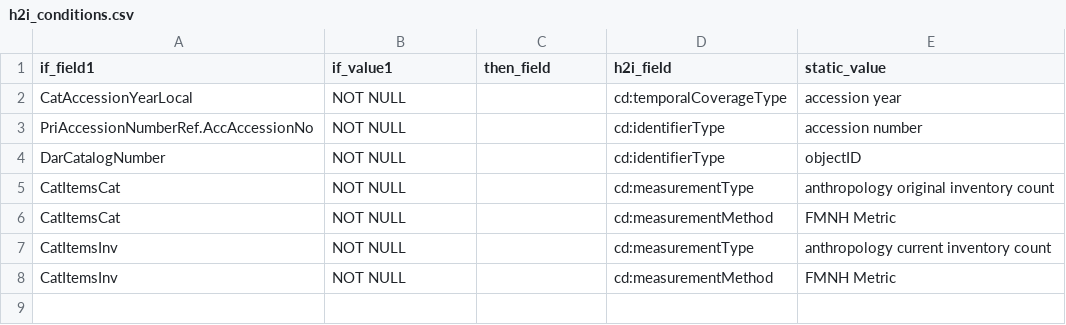
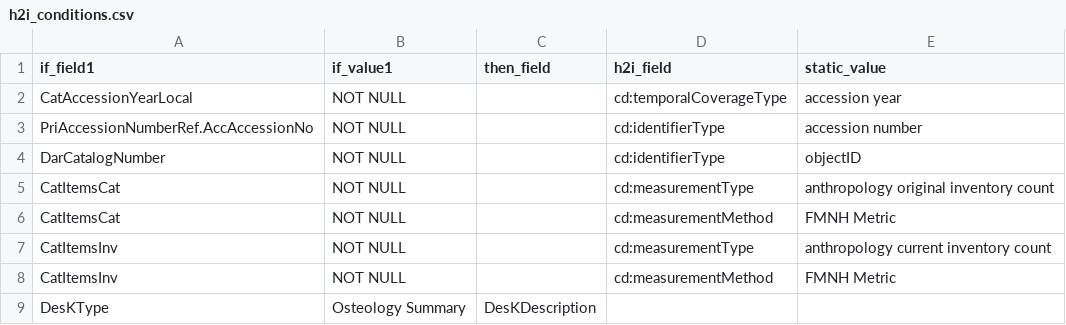
Before and after one commit to fieldmuseum/EMu-xml-to-json, a CSV file: mappings/h2i_conditions.csv, drawn as a sheet.

Commit message:
add condition for redacting a value

```diff
--- a/mappings/h2i_conditions.csv
+++ b/mappings/h2i_conditions.csv
@@ -8 +8,2 @@ CatItemsInv,NOT NULL,,cd:measurementType,anthropology current inventory count
 CatItemsInv,NOT NULL,,cd:measurementMethod,FMNH Metric
+DesKType,Osteology Summary,DesKDescription,,
```
